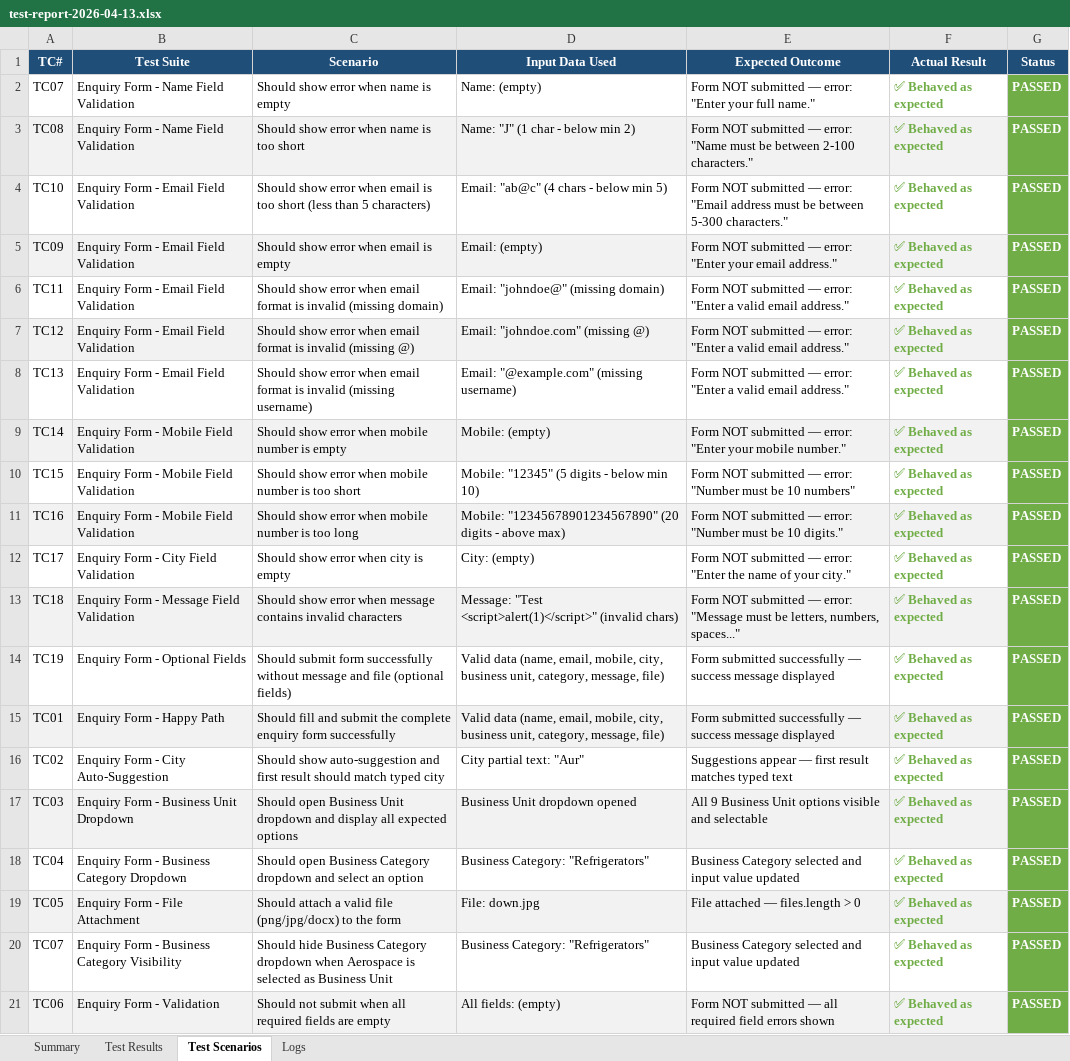
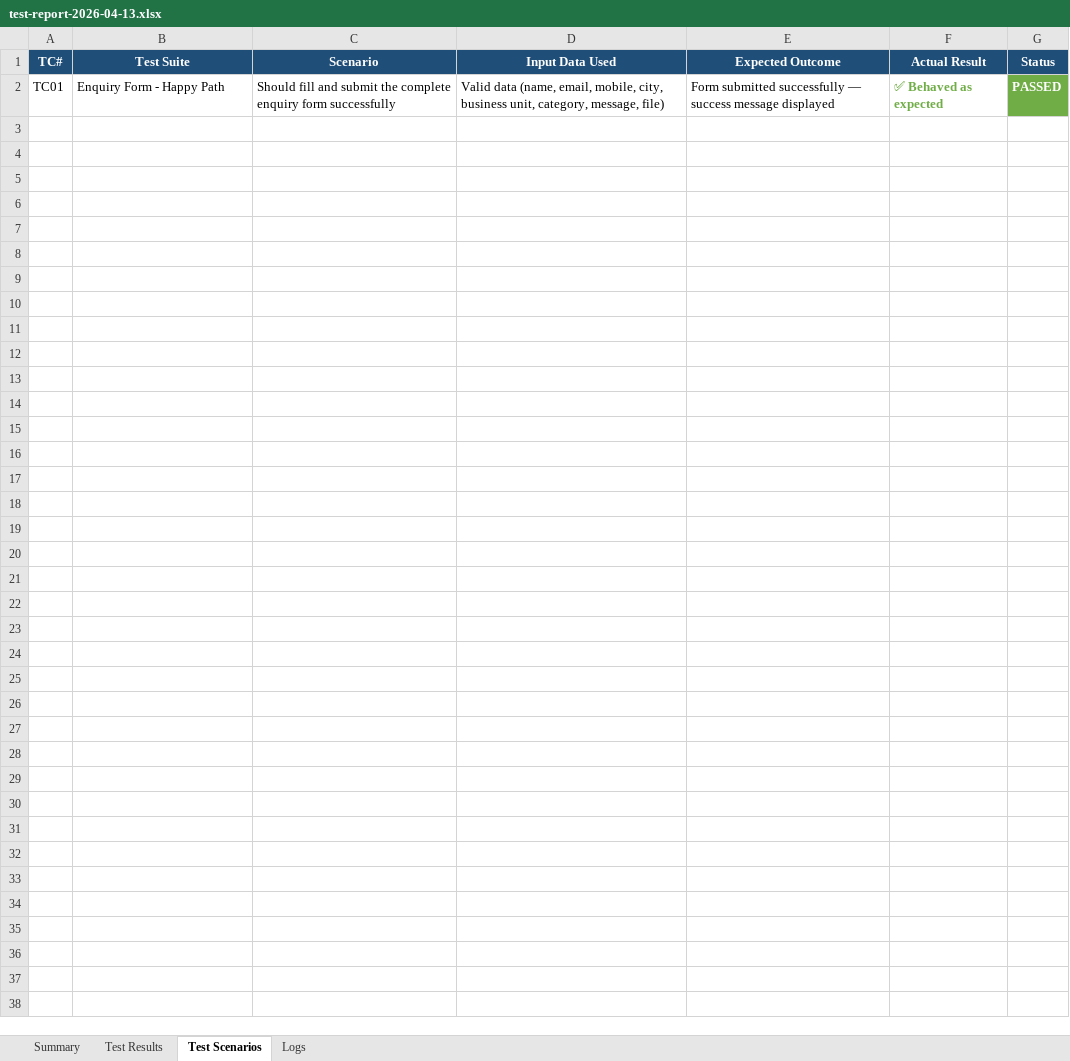
Before and after one commit to sanketbdc/Playwright-Automation, an Excel workbook: reports/test-report-2026-04-13.xlsx, sheet Test Scenarios, drawn as a sheet; values as stored, in another font and other column widths than the file's, no borders; removed rows and columns are numbered as before the commit, all else as after; the diff names each change by its address in the sheet, - before the commit and + after, or states it on an @@ line.

Commit message:
Modified the sendreport file to send report separately forthe different project forms execution

```diff
--- a/reports/test-report-2026-04-13.xlsx (sheet Test Scenarios)
+++ b/reports/test-report-2026-04-13.xlsx (sheet Test Scenarios)
-row 2: TC07 | Enquiry Form - Name Field Validation | Should show error when name is empty | Name: (empty) | Form NOT submitted — error: "Enter your full name." | ✅ Behaved as expected | PASSED
-row 3: TC08 | Enquiry Form - Name Field Validation | Should show error when name is too short | Name: "J" (1 char - below min 2) | Form NOT submitted — error: "Name must be between 2-100 characters." | ✅ Behaved as expected | PASSED
-row 4: TC10 | Enquiry Form - Email Field Validation | Should show error when email is too short (less than 5 characters) | Email: "ab@c" (4 chars - below min 5) | Form NOT submitted — error: "Email address must be between 5-300 characters." | ✅ Behaved as expected | PASSED
-row 5: TC09 | Enquiry Form - Email Field Validation | Should show error when email is empty | Email: (empty) | Form NOT submitted — error: "Enter your email address." | ✅ Behaved as expected | PASSED
-row 6: TC11 | Enquiry Form - Email Field Validation | Should show error when email format is invalid (missing domain) | Email: "johndoe@" (missing domain) | Form NOT submitted — error: "Enter a valid email address." | ✅ Behaved as expected | PASSED
-row 7: TC12 | Enquiry Form - Email Field Validation | Should show error when email format is invalid (missing @) | Email: "johndoe.com" (missing @) | Form NOT submitted — error: "Enter a valid email address." | ✅ Behaved as expected | PASSED
-row 8: TC13 | Enquiry Form - Email Field Validation | Should show error when email format is invalid (missing username) | Email: "@example.com" (missing username) | Form NOT submitted — error: "Enter a valid email address." | ✅ Behaved as expected | PASSED
-row 9: TC14 | Enquiry Form - Mobile Field Validation | Should show error when mobile number is empty | Mobile: (empty) | Form NOT submitted — error: "Enter your mobile number." | ✅ Behaved as expected | PASSED
-row 10: TC15 | Enquiry Form - Mobile Field Validation | Should show error when mobile number is too short | Mobile: "12345" (5 digits - below min 10) | Form NOT submitted — error: "Number must be 10 numbers" | ✅ Behaved as expected | PASSED
-row 11: TC16 | Enquiry Form - Mobile Field Validation | Should show error when mobile number is too long | Mobile: "12345678901234567890" (20 digits - above max) | Form NOT submitted — error: "Number must be 10 digits." | ✅ Behaved as expected | PASSED
-row 12: TC17 | Enquiry Form - City Field Validation | Should show error when city is empty | City: (empty) | Form NOT submitted — error: "Enter the name of your city." | ✅ Behaved as expected | PASSED
-row 13: TC18 | Enquiry Form - Message Field Validation | Should show error when message contains invalid characters | Message: "Test <script>alert(1)</script>" (invalid chars) | Form NOT submitted — error: "Message must be letters, numbers, spaces..." | ✅ Behaved as expected | PASSED
-row 14: TC19 | Enquiry Form - Optional Fields | Should submit form successfully without message and file (optional fields) | Valid data (name, email, mobile, city, business unit, category, message, file) | Form submitted successfully — success message displayed | ✅ Behaved as expected | PASSED
-A2:F2 fill: #F2F2F2
+A2:F2 fill: none
-row 16: TC02 | Enquiry Form - City Auto-Suggestion | Should show auto-suggestion and first result should match typed city | City partial text: "Aur" | Suggestions appear — first result matches typed text | ✅ Behaved as expected | PASSED
-row 17: TC03 | Enquiry Form - Business Unit Dropdown | Should open Business Unit dropdown and display all expected options | Business Unit dropdown opened | All 9 Business Unit options visible and selectable | ✅ Behaved as expected | PASSED
-row 18: TC04 | Enquiry Form - Business Category Dropdown | Should open Business Category dropdown and select an option | Business Category: "Refrigerators" | Business Category selected and input value updated | ✅ Behaved as expected | PASSED
-row 19: TC05 | Enquiry Form - File Attachment | Should attach a valid file (png/jpg/docx) to the form | File: down.jpg | File attached — files.length > 0 | ✅ Behaved as expected | PASSED
-row 20: TC07 | Enquiry Form - Business Category Visibility | Should hide Business Category dropdown when Aerospace is selected as Business Unit | Business Category: "Refrigerators" | Business Category selected and input value updated | ✅ Behaved as expected | PASSED
-row 21: TC06 | Enquiry Form - Validation | Should not submit when all required fields are empty | All fields: (empty) | Form NOT submitted — all required field errors shown | ✅ Behaved as expected | PASSED
```
Also changed, not shown: sheet Logs, sheet Test Results, sheet Summary, 7 other files.
